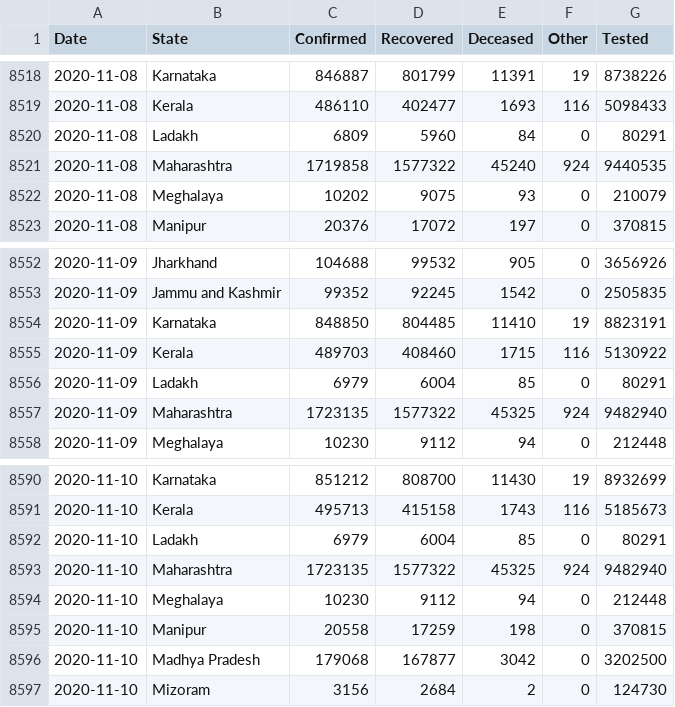
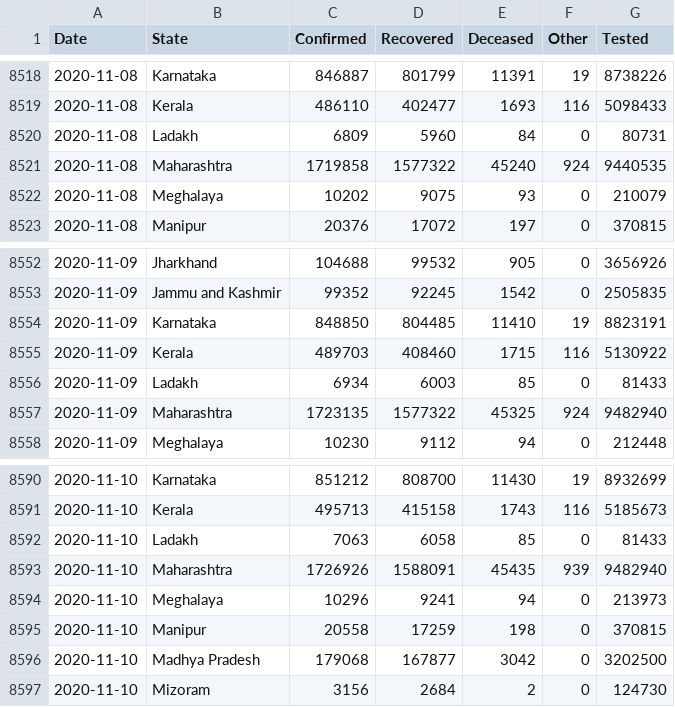
Before and after one commit to jaggoswa/my-fastpages-blog, a CSV file: _notebooks/data/Snapshot_StatewiseDaily.csv, drawn as a sheet; only a part is shown, gaps mark what is left out; the diff covers the shown part only.

```diff
--- a/_notebooks/data/Snapshot_StatewiseDaily.csv
+++ b/_notebooks/data/Snapshot_StatewiseDaily.csv
@@ -8519,3 +8519,3 @@ Date,State,Confirmed,Recovered,Deceased,Other,Tested
 2020-11-08,Kerala,486110,402477,1693,116,5098433
-2020-11-08,Ladakh,6809,5960,84,0,80291
+2020-11-08,Ladakh,6809,5960,84,0,80731
 2020-11-08,Maharashtra,1719858,1577322,45240,924,9440535
@@ -8555,3 +8555,3 @@ Date,State,Confirmed,Recovered,Deceased,Other,Tested
 2020-11-09,Kerala,489703,408460,1715,116,5130922
-2020-11-09,Ladakh,6979,6004,85,0,80291
+2020-11-09,Ladakh,6934,6003,85,0,81433
 2020-11-09,Maharashtra,1723135,1577322,45325,924,9482940
@@ -8591,5 +8591,5 @@ Date,State,Confirmed,Recovered,Deceased,Other,Tested
 2020-11-10,Kerala,495713,415158,1743,116,5185673
-2020-11-10,Ladakh,6979,6004,85,0,80291
-2020-11-10,Maharashtra,1723135,1577322,45325,924,9482940
-2020-11-10,Meghalaya,10230,9112,94,0,212448
+2020-11-10,Ladakh,7063,6058,85,0,81433
+2020-11-10,Maharashtra,1726926,1588091,45435,939,9482940
+2020-11-10,Meghalaya,10296,9241,94,0,213973
 2020-11-10,Manipur,20558,17259,198,0,370815
```
Also changed, not shown: 30 edited cells elsewhere in this file.
